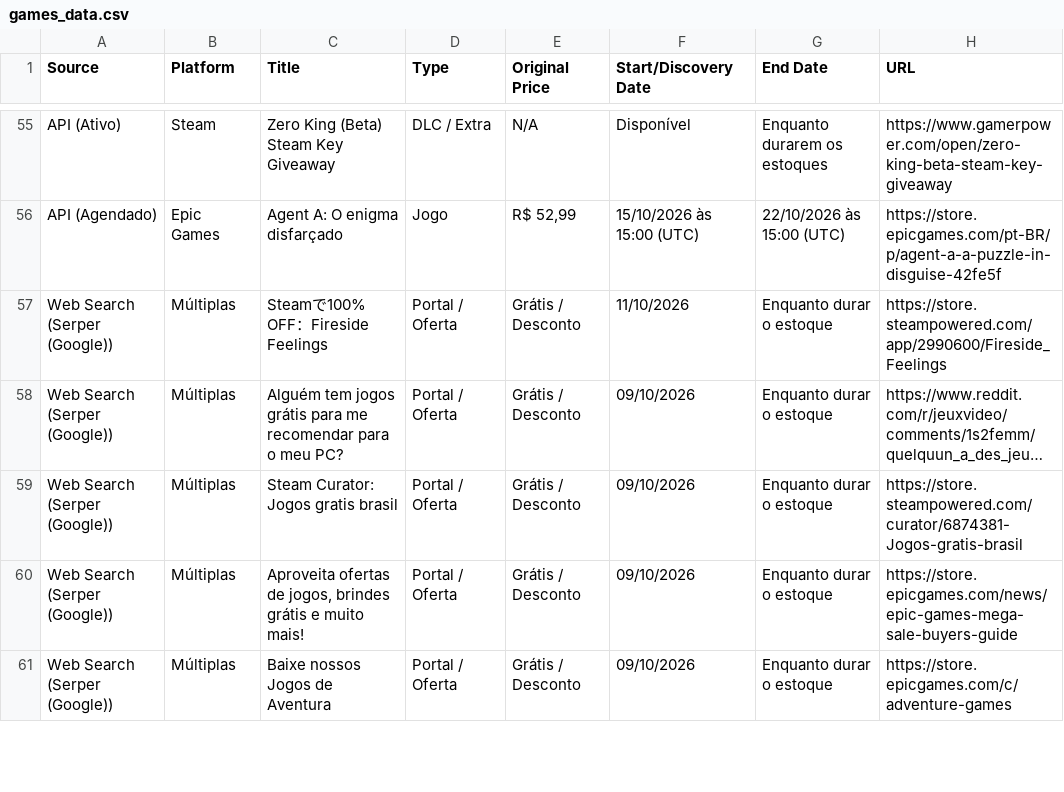
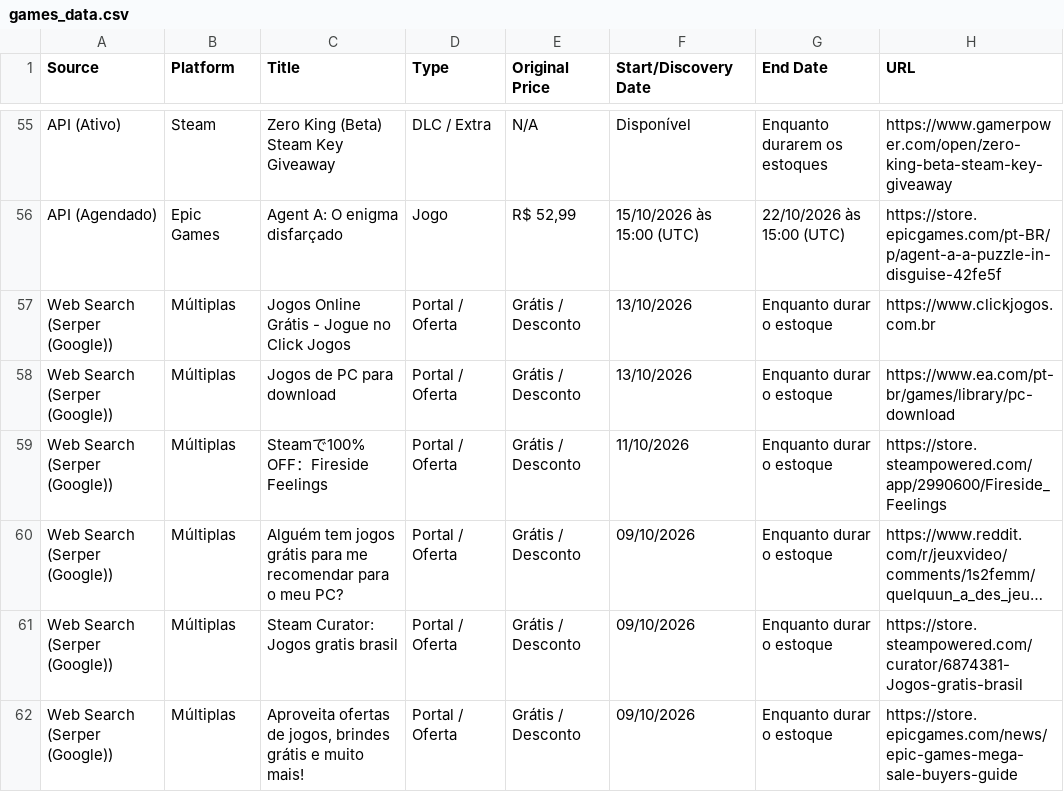
Before and after one commit to yuriluna85/games-for-free, a CSV file: games_data.csv, drawn as a sheet; only a part is shown, gaps mark what is left out; the shorter side is filled out with more unchanged rows; long unchanged cells end in …; the diff names each change by its address in the sheet, - before the commit and + after, or states it on an @@ line.

```diff
--- a/games_data.csv
+++ b/games_data.csv
+row 57: Web Search (Serper (Google)) | Múltiplas | Jogos Online Grátis - Jogue no Click Jogos | Portal / Oferta | Grátis / Desconto | 13/10/2026 | Enquanto durar o estoque | https://www.clickjogos.com.br
+row 58: Web Search (Serper (Google)) | Múltiplas | Jogos de PC para download | Portal / Oferta | Grátis / Desconto | 13/10/2026 | Enquanto durar o estoque | https://www.ea.com/pt-br/games/library/pc-download
```
Also changed, not shown: 3 other files.
